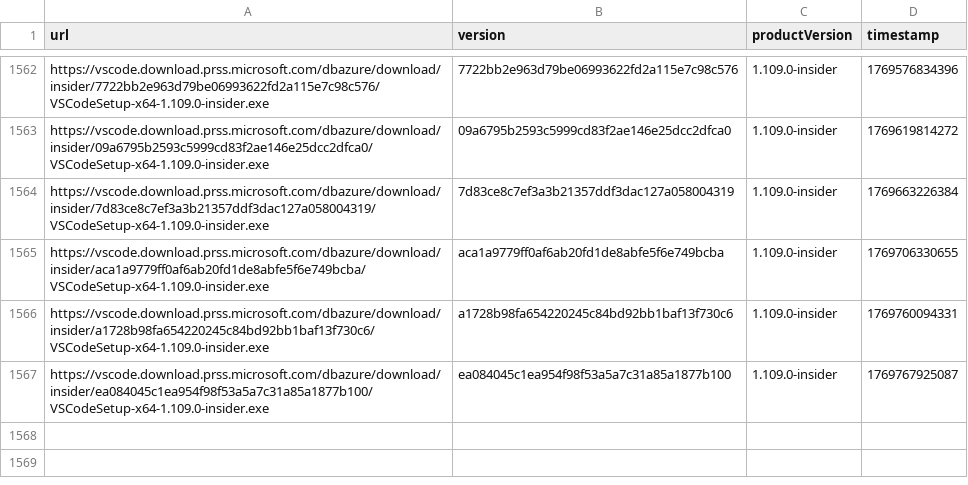
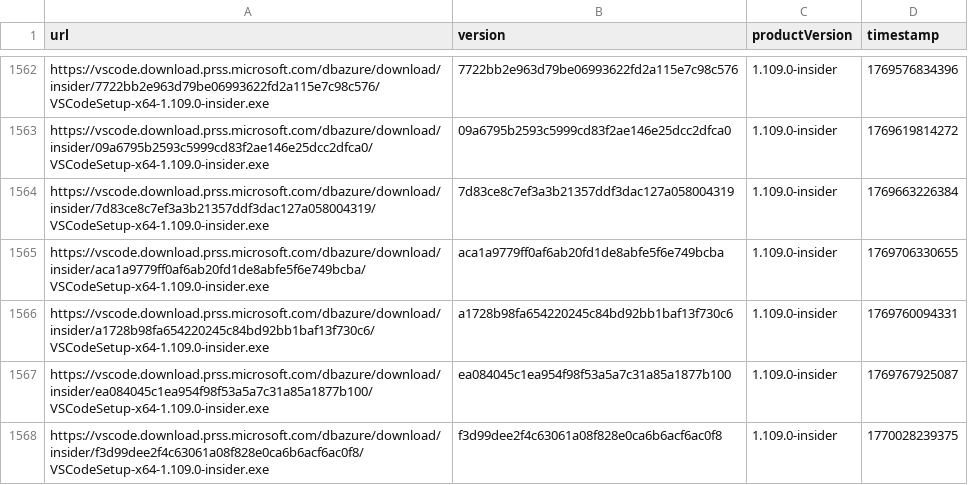
Before and after one commit to yamachu/vscode-insiders-tracker, a CSV file: windows.csv, drawn as a sheet; only a part is shown, gaps mark what is left out; the diff names each change by its address in the sheet, - before the commit and + after, or states it on an @@ line.

```diff
--- a/windows.csv
+++ b/windows.csv
+row 1568: https://vscode.download.prss.microsoft.com/dbazure/download/insider/f3d99dee2f4c63061a08f828e0ca6b6acf6ac0f8/VSCodeSetup-x64-1.109.0-insider.exe | f3d99dee2f4c63061a08f828e0ca6b6acf6ac0f8 | 1.109.0-insider | 1770028239375
```
Also changed, not shown: darwin.csv.
